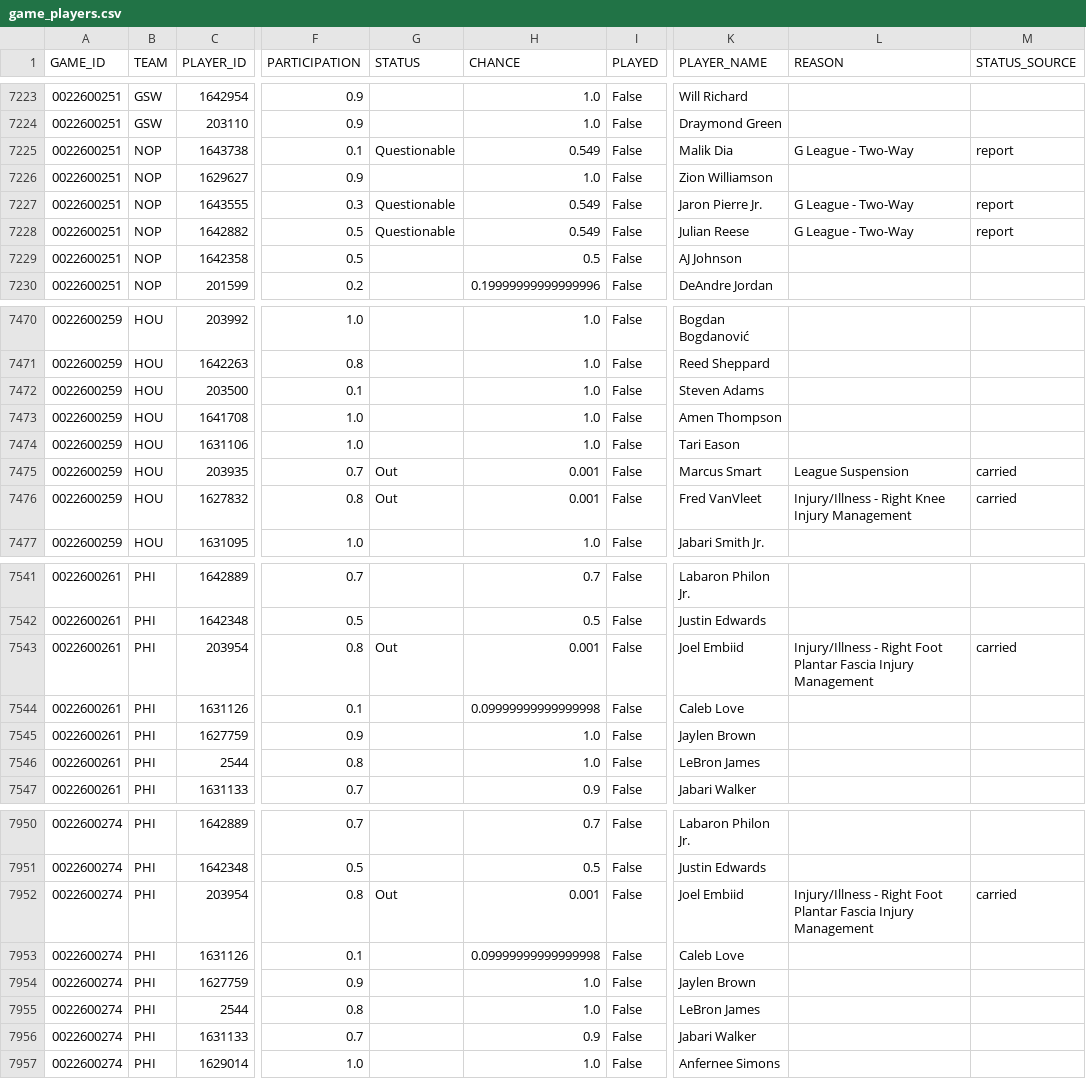
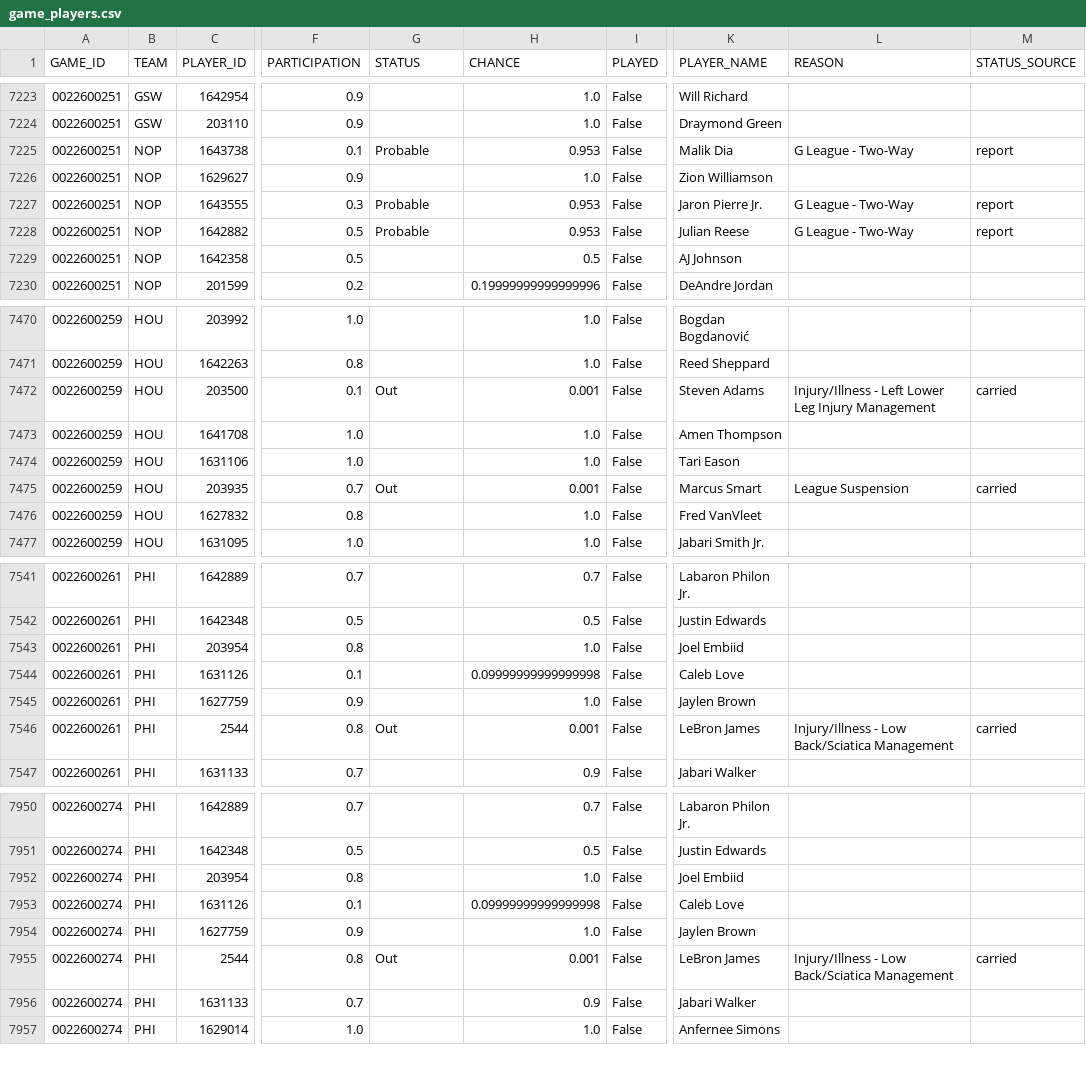
Before and after one commit to tsetan13821/NBAAnalyticsProject, a CSV file: data/processed/game_players.csv, drawn as a sheet; only a part is shown, gaps mark what is left out; the diff covers the shown part only; the diff names each change by its address in the sheet, - before the commit and + after, or states it on an @@ line.

```diff
--- a/data/processed/game_players.csv
+++ b/data/processed/game_players.csv
-G7225 (STATUS): Questionable
+G7225 (STATUS): Probable
-H7225 (CHANCE): 0.549
+H7225 (CHANCE): 0.953
-G7227:G7228 (STATUS): Questionable
+G7227:G7228 (STATUS): Probable
-H7227:H7228 (CHANCE): 0.549
+H7227:H7228 (CHANCE): 0.953
-G7472 (STATUS): (empty)
+G7472 (STATUS): Out
-H7472 (CHANCE): 1.0
+H7472 (CHANCE): 0.001
-L7472 (REASON): (empty)
+L7472 (REASON): Injury/Illness - Left Lower Leg Injury Management
-M7472 (STATUS_SOURCE): (empty)
+M7472 (STATUS_SOURCE): carried
-G7476 (STATUS): Out
+G7476 (STATUS): (empty)
-H7476 (CHANCE): 0.001
+H7476 (CHANCE): 1.0
-L7476 (REASON): Injury/Illness - Right Knee Injury Management
+L7476 (REASON): (empty)
-M7476 (STATUS_SOURCE): carried
+M7476 (STATUS_SOURCE): (empty)
-G7543 (STATUS): Out
+G7543 (STATUS): (empty)
-H7543 (CHANCE): 0.001
+H7543 (CHANCE): 1.0
-L7543 (REASON): Injury/Illness - Right Foot Plantar Fascia Injury Management
+L7543 (REASON): (empty)
-M7543 (STATUS_SOURCE): carried
+M7543 (STATUS_SOURCE): (empty)
-G7546 (STATUS): (empty)
+G7546 (STATUS): Out
-H7546 (CHANCE): 1.0
+H7546 (CHANCE): 0.001
-L7546 (REASON): (empty)
+L7546 (REASON): Injury/Illness - Low Back/Sciatica Management
-M7546 (STATUS_SOURCE): (empty)
+M7546 (STATUS_SOURCE): carried
-G7952 (STATUS): Out
+G7952 (STATUS): (empty)
-H7952 (CHANCE): 0.001
+H7952 (CHANCE): 1.0
-L7952 (REASON): Injury/Illness - Right Foot Plantar Fascia Injury Management
+L7952 (REASON): (empty)
-M7952 (STATUS_SOURCE): carried
+M7952 (STATUS_SOURCE): (empty)
-G7955 (STATUS): (empty)
+G7955 (STATUS): Out
-H7955 (CHANCE): 1.0
+H7955 (CHANCE): 0.001
-L7955 (REASON): (empty)
+L7955 (REASON): Injury/Illness - Low Back/Sciatica Management
-M7955 (STATUS_SOURCE): (empty)
+M7955 (STATUS_SOURCE): carried
```
Also changed, not shown: 86 edited cells elsewhere in this file, data/processed/game_predictions.csv, 1 other file.
